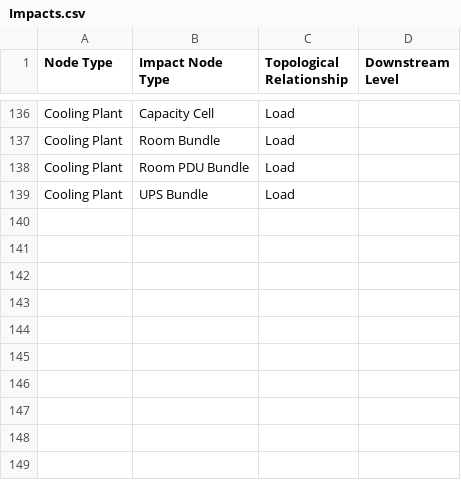
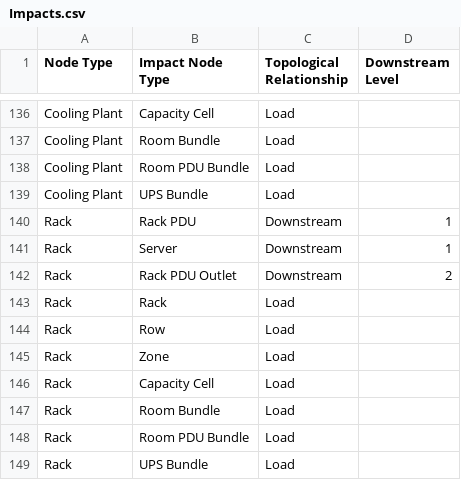
Before and after one commit to lucastran1991/playwright-demo, a CSV file: blueprint/Impacts.csv, drawn as a sheet; only a part is shown, gaps mark what is left out.

Commit message:
fix: resolve cross-topology dependency/impact tracing for Rack and spatial nodes
- Fixed SQL DISTINCT ON duplicate handling in tracer repository
- Fixed FindSpatialAncestorsOfType SQL query for accurate spatial traversal
- Added Rack impact rules to Impacts.csv for proper impact propagation
- Implemented spatial-bridge traversal strategy for cross-topology dependency resolution
- Refactored TraceImpacts Load resolution with 3 unconditional strategies
- Added /api/trace/full/:nodeId combined endpoint for unified trace retrieval
- Updated frontend to use single API call with Load edge styling
- Updated system architecture documentation

Fixes dependency/impact resolution across topology boundaries for Rack and spatial/whitespace nodes.

```diff
--- a/blueprint/Impacts.csv
+++ b/blueprint/Impacts.csv
@@ -139 +139,11 @@ Cooling Plant,Room PDU Bundle,Load,
 Cooling Plant,UPS Bundle,Load,
+Rack,Rack PDU,Downstream,1
+Rack,Server,Downstream,1
+Rack,Rack PDU Outlet,Downstream,2
+Rack,Rack,Load,
+Rack,Row,Load,
+Rack,Zone,Load,
+Rack,Capacity Cell,Load,
+Rack,Room Bundle,Load,
+Rack,Room PDU Bundle,Load,
+Rack,UPS Bundle,Load,
```
Also changed, not shown: 8 other files.
